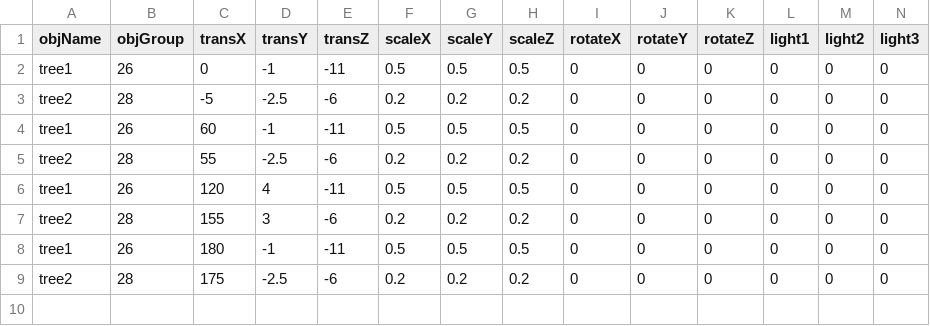
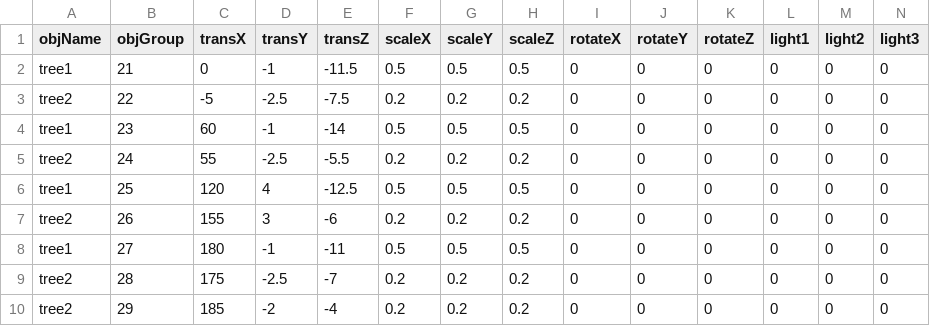
Before and after one commit to FluxTheGame/engine, a CSV file: production/Flux/FluxContent/csv/trees.csv, drawn as a sheet; only a part is shown; rows hold the shown columns only; the diff names each change by its address in the sheet, - before the commit and + after, or states it on an @@ line.

```diff
--- a/production/Flux/FluxContent/csv/trees.csv
+++ b/production/Flux/FluxContent/csv/trees.csv
-B2 (objGroup): 26
+B2 (objGroup): 21
-E2 (transZ): -11
+E2 (transZ): -11.5
-B3 (objGroup): 28
+B3 (objGroup): 22
-E3 (transZ): -6
+E3 (transZ): -7.5
-B4 (objGroup): 26
+B4 (objGroup): 23
-E4 (transZ): -11
+E4 (transZ): -14
-B5 (objGroup): 28
+B5 (objGroup): 24
-E5 (transZ): -6
+E5 (transZ): -5.5
-B6 (objGroup): 26
+B6 (objGroup): 25
-E6 (transZ): -11
+E6 (transZ): -12.5
-B7 (objGroup): 28
+B7 (objGroup): 26
-B8 (objGroup): 26
+B8 (objGroup): 27
-E9 (transZ): -6
+E9 (transZ): -7
+row 10: tree2 | 29 | 185 | -2 | -4 | 0.2 | 0.2 | 0.2 | 0 | 0 | 0 | 0 | 0 | 0
```
Also changed, not shown: 20 other files.
